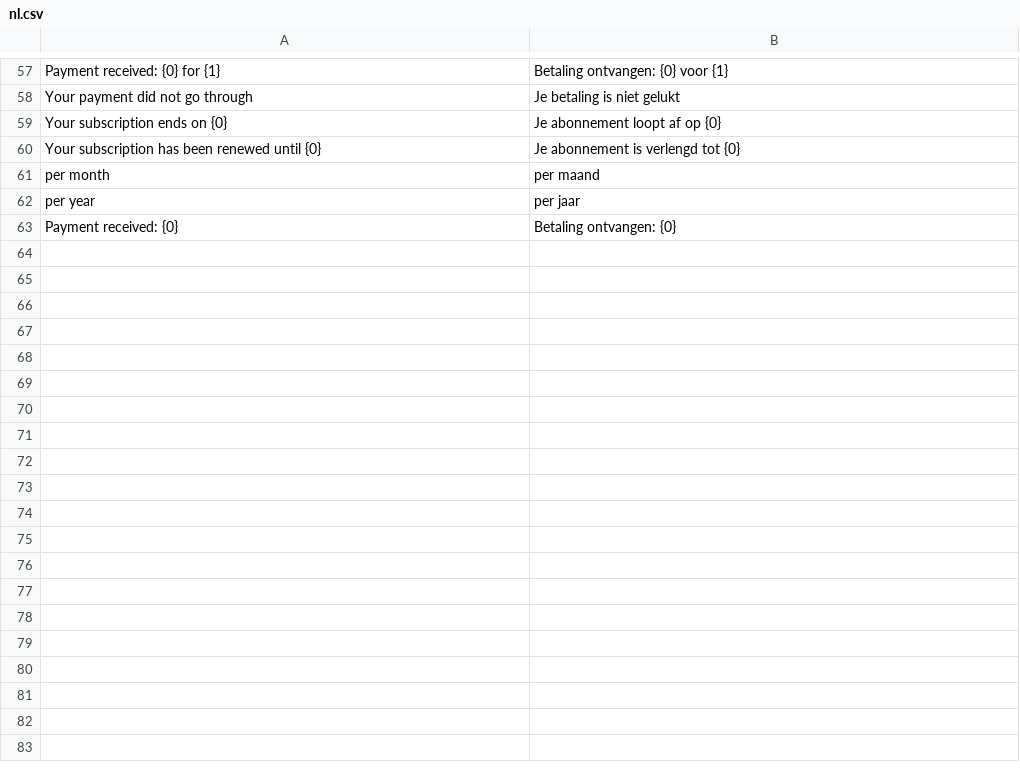
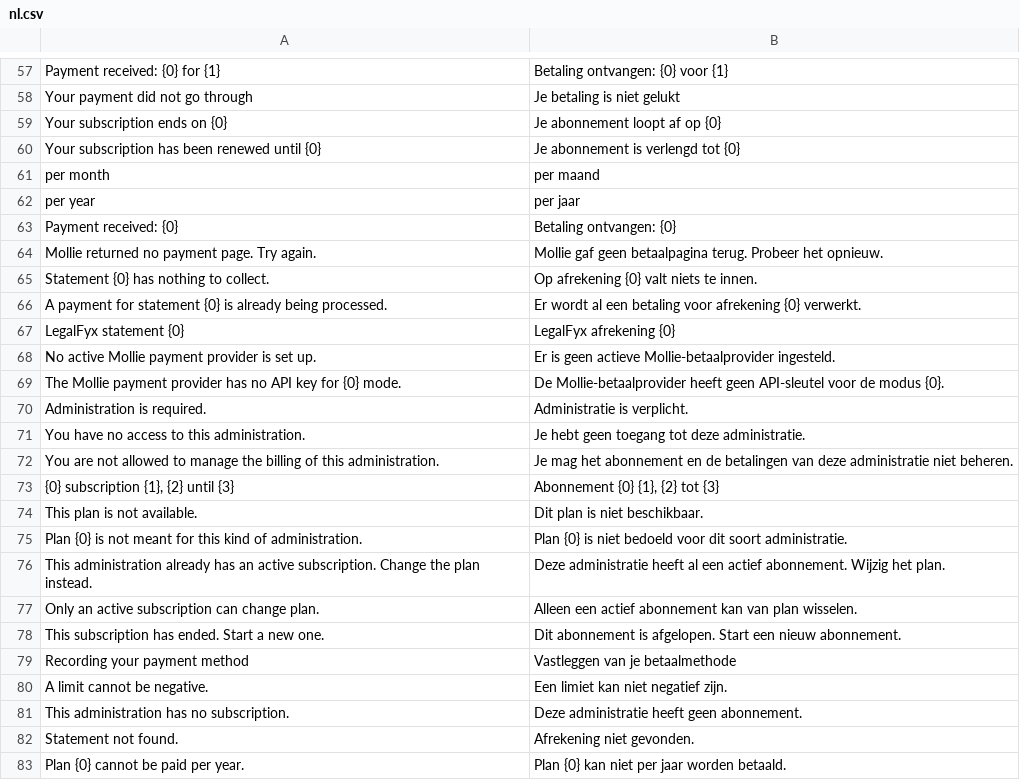
Before and after one commit to mbuunk52/advanced_subscriptions, a CSV file: advanced_subscriptions/translations/nl.csv, drawn as a sheet; only a part is shown, gaps mark what is left out; the diff covers the shown part only.

```diff
--- a/advanced_subscriptions/translations/nl.csv
+++ b/advanced_subscriptions/translations/nl.csv
@@ -63 +63,21 @@ per year,per jaar,
 Payment received: {0},Betaling ontvangen: {0},
+Mollie returned no payment page. Try again.,Mollie gaf geen betaalpagina terug. Probeer het opnieuw.,
+Statement {0} has nothing to collect.,Op afrekening {0} valt niets te innen.,
+A payment for statement {0} is already being processed.,Er wordt al een betaling voor afrekening {0} verwerkt.,
+LegalFyx statement {0},LegalFyx afrekening {0},
+No active Mollie payment provider is set up.,Er is geen actieve Mollie-betaalprovider ingesteld.,
+The Mollie payment provider has no API key for {0} mode.,De Mollie-betaalprovider heeft geen API-sleutel voor de modus {0}.,
+Administration is required.,Administratie is verplicht.,
+You have no access to this administration.,Je hebt geen toegang tot deze administratie.,
+You are not allowed to manage the billing of this administration.,Je mag het abonnement en de betalingen van deze administratie niet beheren.,
+"{0} subscription {1}, {2} until {3}","Abonnement {0} {1}, {2} tot {3}",
+This plan is not available.,Dit plan is niet beschikbaar.,
+Plan {0} is not meant for this kind of administration.,Plan {0} is niet bedoeld voor dit soort administratie.,
+This administration already has an active subscription. Change the plan instead.,Deze administratie heeft al een actief abonnement. Wijzig het plan.,
+Only an active subscription can change plan.,Alleen een actief abonnement kan van plan wisselen.,
+This subscription has ended. Start a new one.,Dit abonnement is afgelopen. Start een nieuw abonnement.,
+Recording your payment method,Vastleggen van je betaalmethode,
+A limit cannot be negative.,Een limiet kan niet negatief zijn.,
+This administration has no subscription.,Deze administratie heeft geen abonnement.,
+Statement not found.,Afrekening niet gevonden.,
+Plan {0} cannot be paid per year.,Plan {0} kan niet per jaar worden betaald.,
```
Also changed, not shown: 41 added rows elsewhere in this file, 5 other files.
